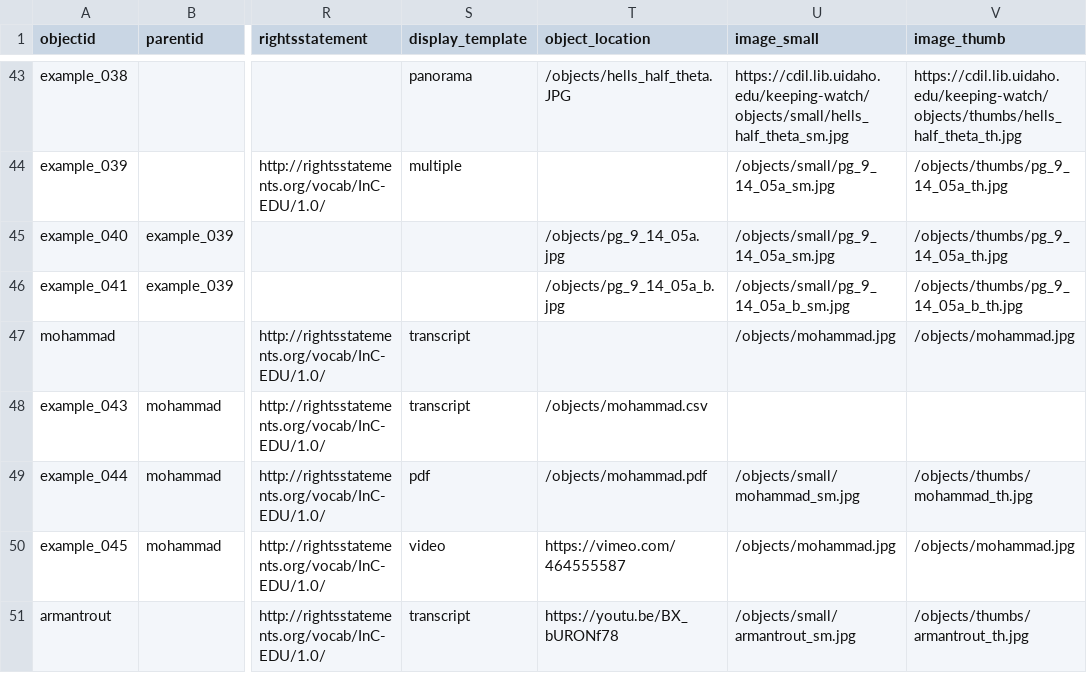
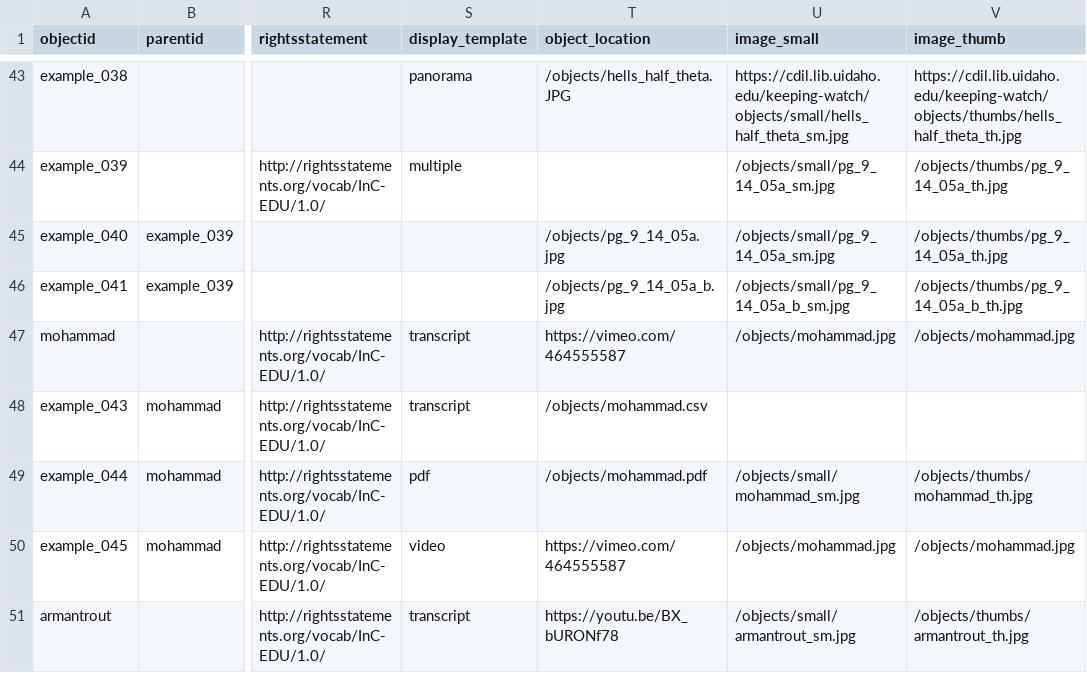
Before and after one commit to CollectionBuilder/collectionbuilder-csv, a CSV file: _data/compoundobjects-demo-metadata.csv, drawn as a sheet; only a part is shown, gaps mark what is left out; the diff names each change by its address in the sheet, - before the commit and + after, or states it on an @@ line.

Commit message:
Update compoundobjects-demo-metadata.csv

```diff
--- a/_data/compoundobjects-demo-metadata.csv
+++ b/_data/compoundobjects-demo-metadata.csv
-T47 (object_location): (empty)
+T47 (object_location): https://vimeo.com/464555587
```
